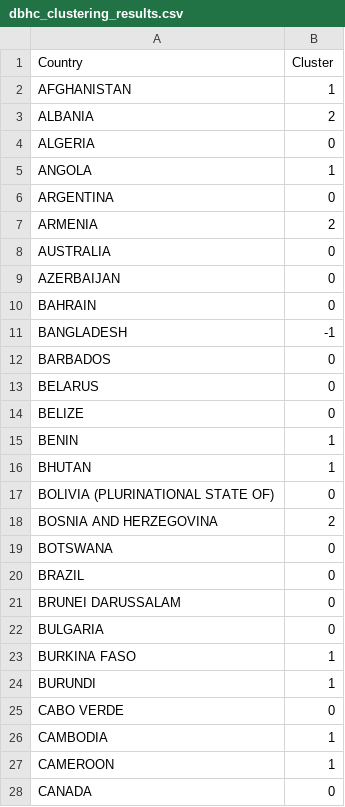
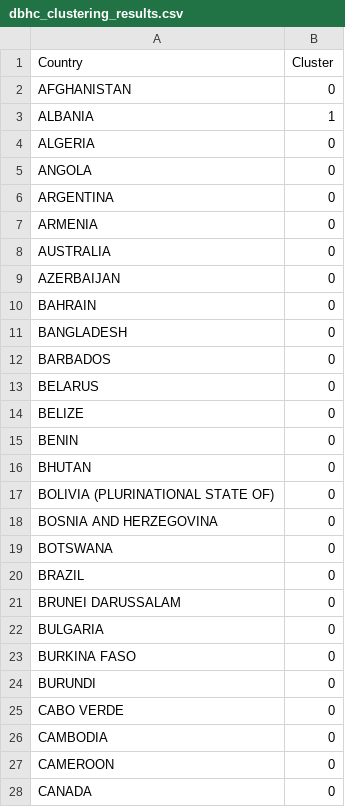
Before and after one commit to januarpancaran/country-malnutrition-clustering, a CSV file: dataset/results/dbhc_clustering_results.csv, drawn as a sheet; only a part is shown; the diff covers the shown part only.

```diff
--- a/dataset/results/dbhc_clustering_results.csv
+++ b/dataset/results/dbhc_clustering_results.csv
@@ -1,8 +1,8 @@
 Country,Cluster
-AFGHANISTAN,1
-ALBANIA,2
+AFGHANISTAN,0
+ALBANIA,1
 ALGERIA,0
-ANGOLA,1
+ANGOLA,0
 ARGENTINA,0
-ARMENIA,2
+ARMENIA,0
 AUSTRALIA,0
@@ -10,3 +10,3 @@ AZERBAIJAN,0
 BAHRAIN,0
-BANGLADESH,-1
+BANGLADESH,0
 BARBADOS,0
@@ -14,6 +14,6 @@ BELARUS,0
 BELIZE,0
-BENIN,1
-BHUTAN,1
+BENIN,0
+BHUTAN,0
 BOLIVIA (PLURINATIONAL STATE OF),0
-BOSNIA AND HERZEGOVINA,2
+BOSNIA AND HERZEGOVINA,0
 BOTSWANA,0
@@ -22,7 +22,7 @@ BRUNEI DARUSSALAM,0
 BULGARIA,0
-BURKINA FASO,1
-BURUNDI,1
+BURKINA FASO,0
+BURUNDI,0
 CABO VERDE,0
-CAMBODIA,1
-CAMEROON,1
+CAMBODIA,0
+CAMEROON,0
 CANADA,0
```
Also changed, not shown: 68 edited cells elsewhere in this file, dataset/results/kmeans_clustering_results.csv, 11 other files.
